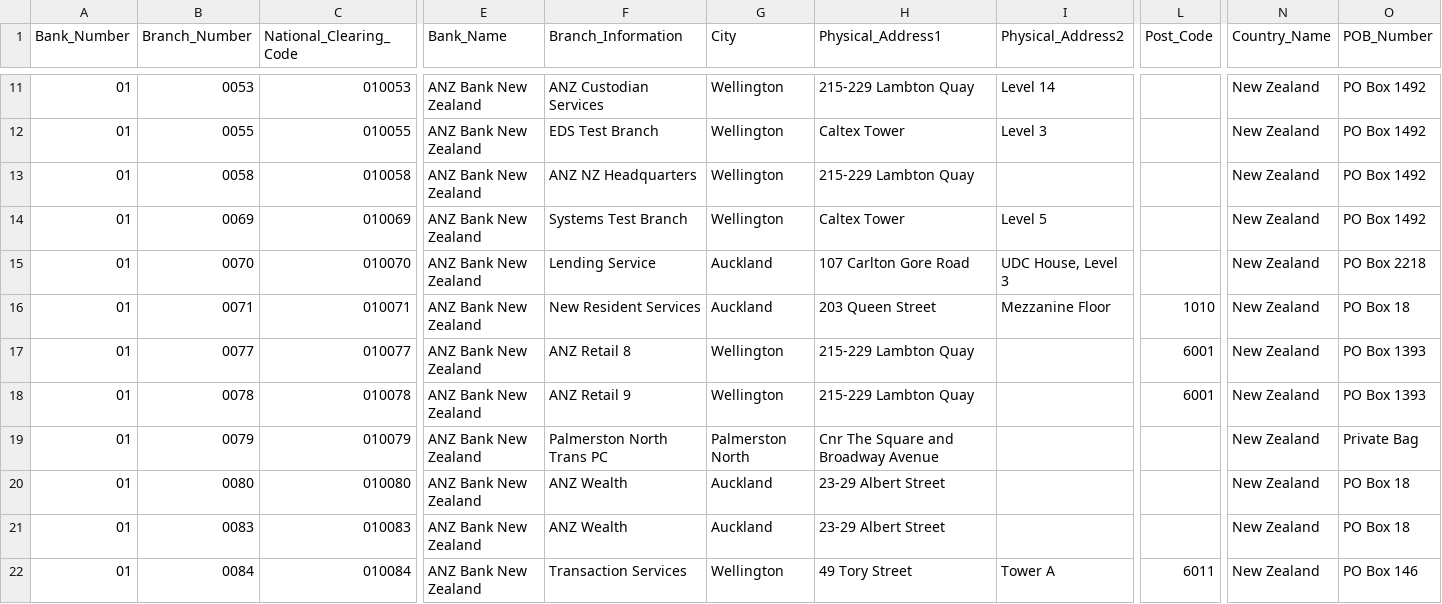
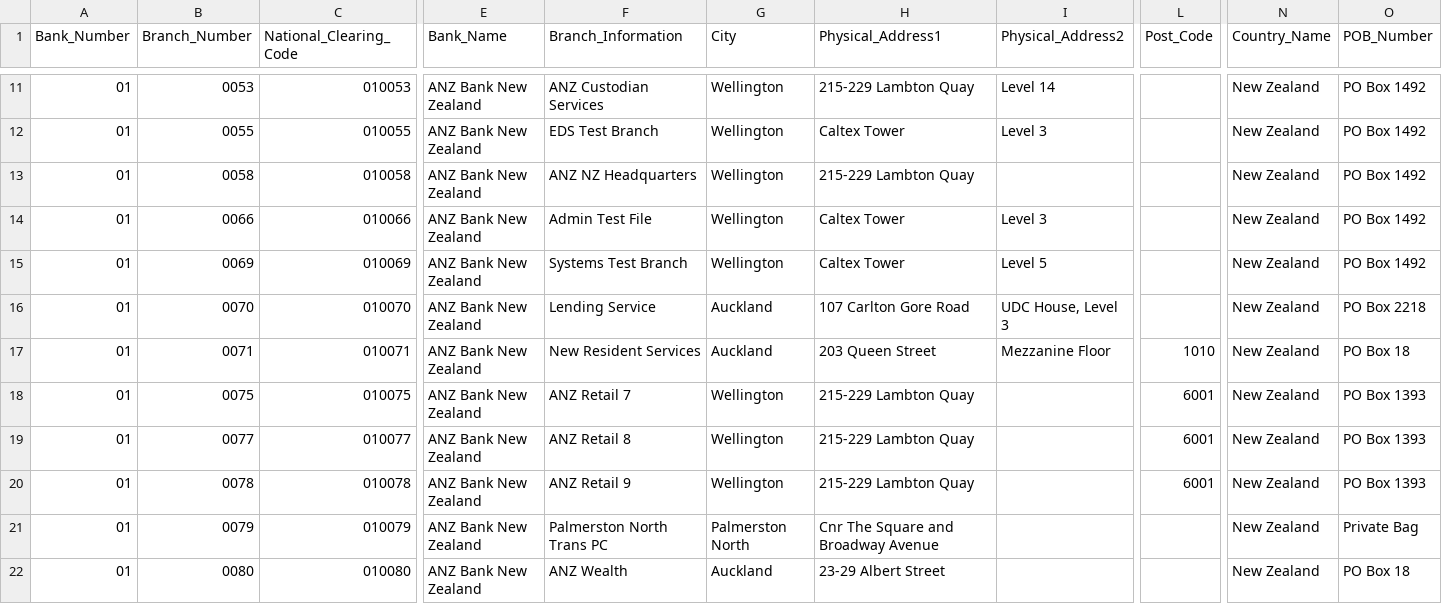
Before and after one commit to CorbanSurtees/Banking-data-fetch-bot, a CSV file: 3/sql/BankBranchRegister.csv, drawn as a sheet; only a part is shown, gaps mark what is left out; the shorter side is filled out with more unchanged rows; rows hold the shown columns only; the diff names each change by its address in the sheet, - before the commit and + after, or states it on an @@ line.

```diff
--- a/3/sql/BankBranchRegister.csv
+++ b/3/sql/BankBranchRegister.csv
+row 14: 01 | 0066 | 010066 | ANZ Bank New Zealand | Admin Test File | Wellington | Caltex Tower | Level 3 |  | New Zealand | PO Box 1492
+row 18: 01 | 0075 | 010075 | ANZ Bank New Zealand | ANZ Retail 7 | Wellington | 215-229 Lambton Quay |  | 6001 | New Zealand | PO Box 1393
```
